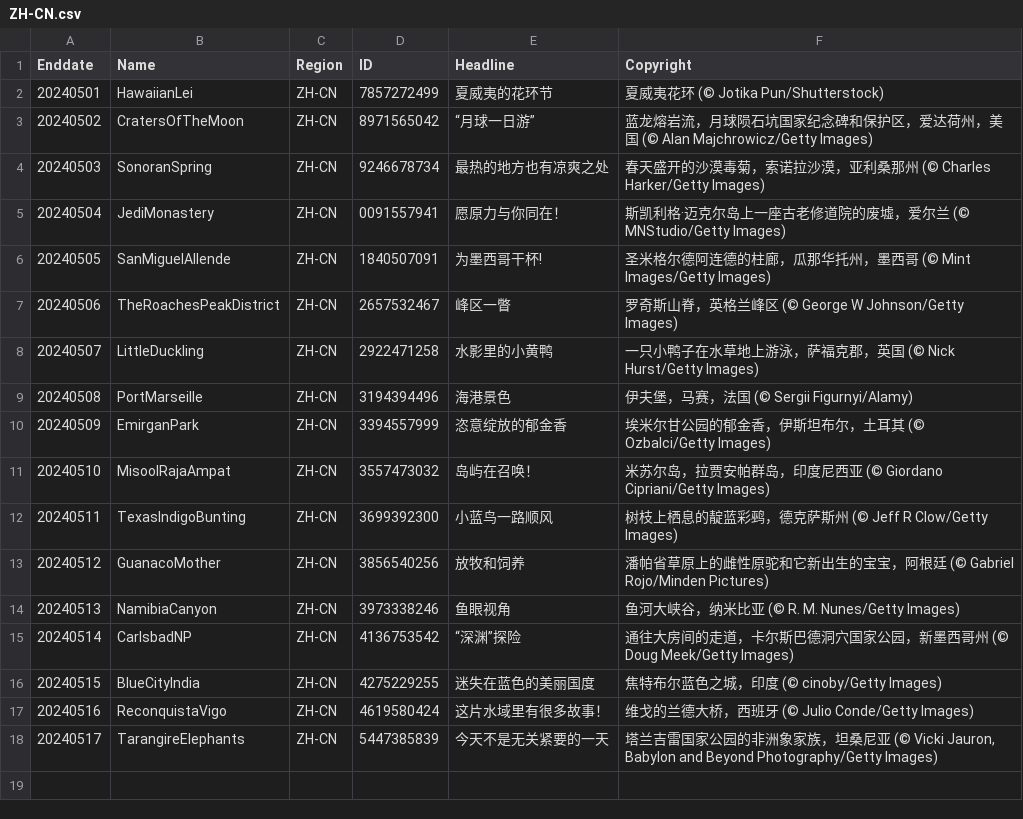
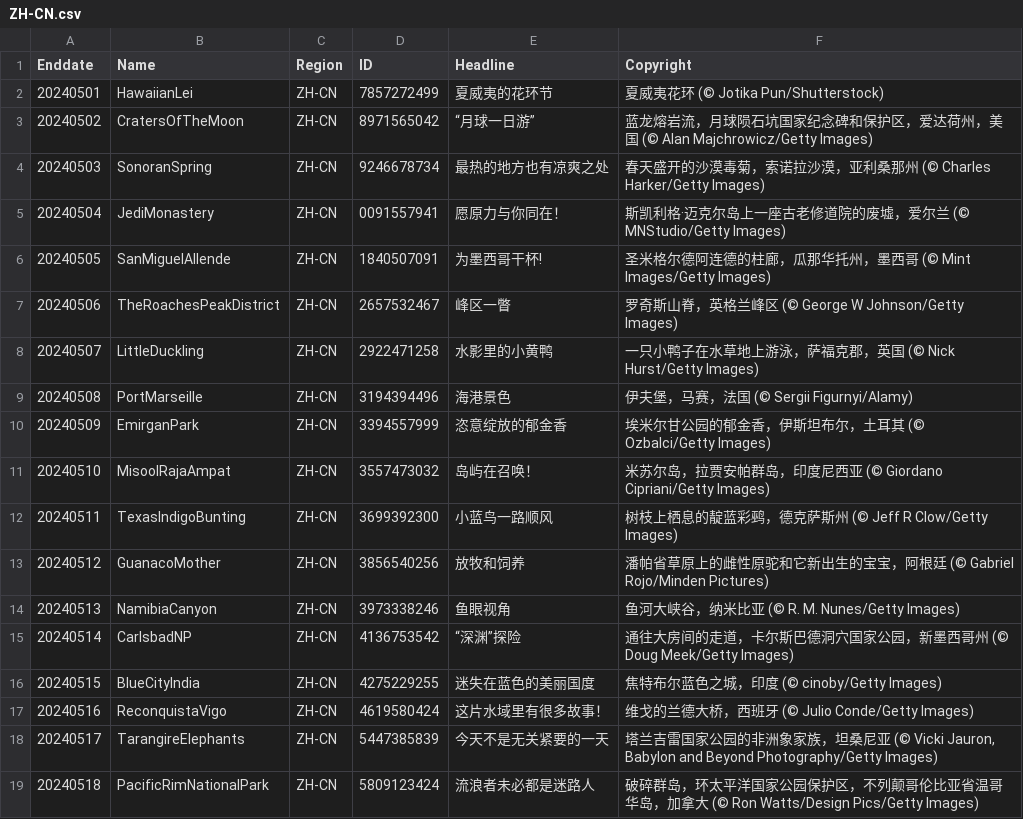
Before and after one commit to tauyoungsama/imageArchive, a CSV file: metadata/ZH-CN.csv, drawn as a sheet; the diff names each change by its address in the sheet, - before the commit and + after, or states it on an @@ line.

```diff
--- a/metadata/ZH-CN.csv
+++ b/metadata/ZH-CN.csv
+row 19: 20240518 | PacificRimNationalPark | ZH-CN | 5809123424 | 流浪者未必都是迷路人 | 破碎群岛，环太平洋国家公园保护区，不列颠哥伦比亚省温哥华岛，加拿大 (© Ron Watts/Design Pics/Getty Images)
```
Also changed, not shown: metadata/EN-CA.csv, metadata/EN-US.csv, 13 other files.
